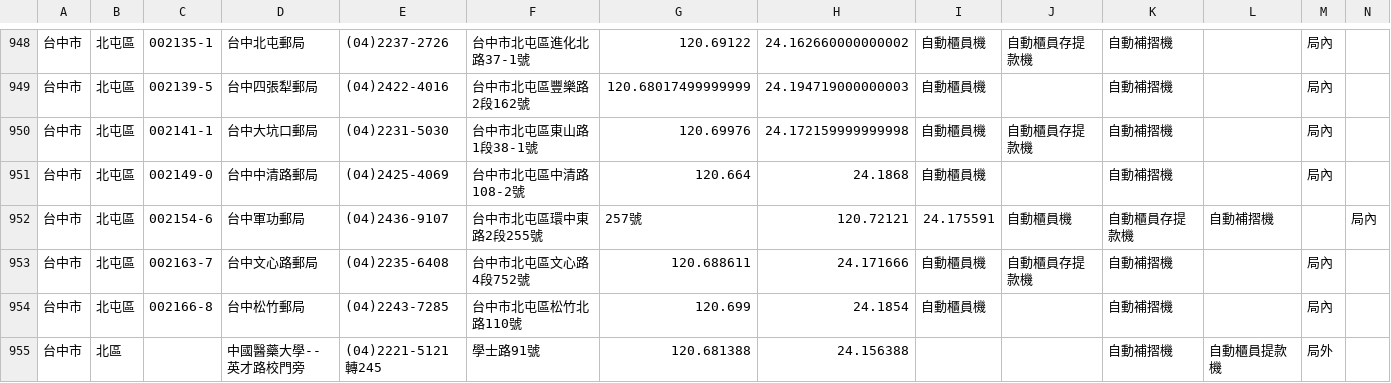
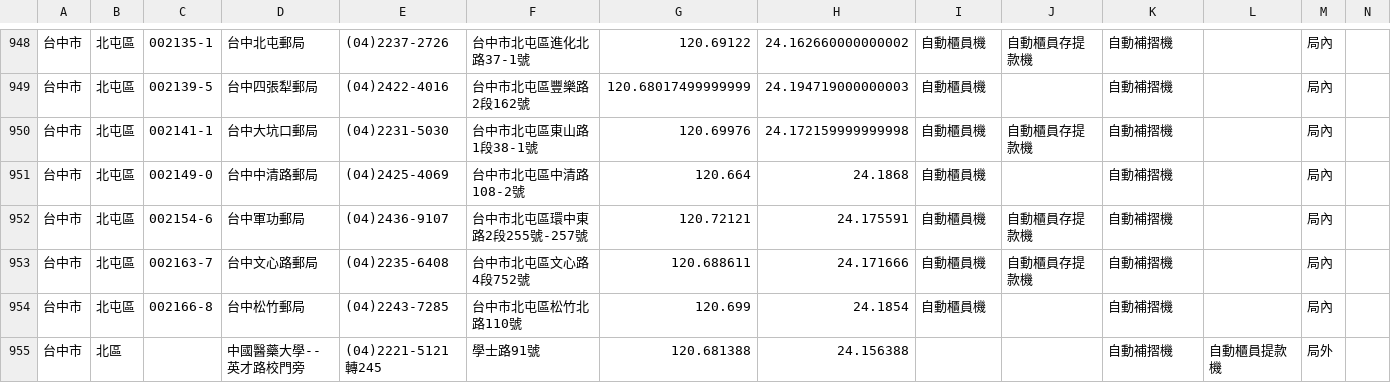
Before and after one commit to OsmHackTW/osmtw_postofficeatm, a CSV file: post_atm_location.csv, drawn as a sheet; only a part is shown, gaps mark what is left out.

Commit message:
Fixed csv format
Signed-off-by: Rex Tsai <chihchun@kalug.linux.org.tw>

```diff
--- a/post_atm_location.csv
+++ b/post_atm_location.csv
@@ -951,3 +951,3 @@
 台中市,北屯區,002149-0,台中中清路郵局,(04)2425-4069,台中市北屯區中清路108-2號,120.664,24.1868,自動櫃員機,,自動補摺機,,局內
-台中市,北屯區,002154-6,台中軍功郵局,(04)2436-9107,台中市北屯區環中東路2段255號,257號,120.72121,24.175591,自動櫃員機,自動櫃員存提款機,自動補摺機,,局內
+台中市,北屯區,002154-6,台中軍功郵局,(04)2436-9107,台中市北屯區環中東路2段255號-257號,120.72121,24.175591,自動櫃員機,自動櫃員存提款機,自動補摺機,,局內
 台中市,北屯區,002163-7,台中文心路郵局,(04)2235-6408,台中市北屯區文心路4段752號,120.688611,24.171666,自動櫃員機,自動櫃員存提款機,自動補摺機,,局內
```
